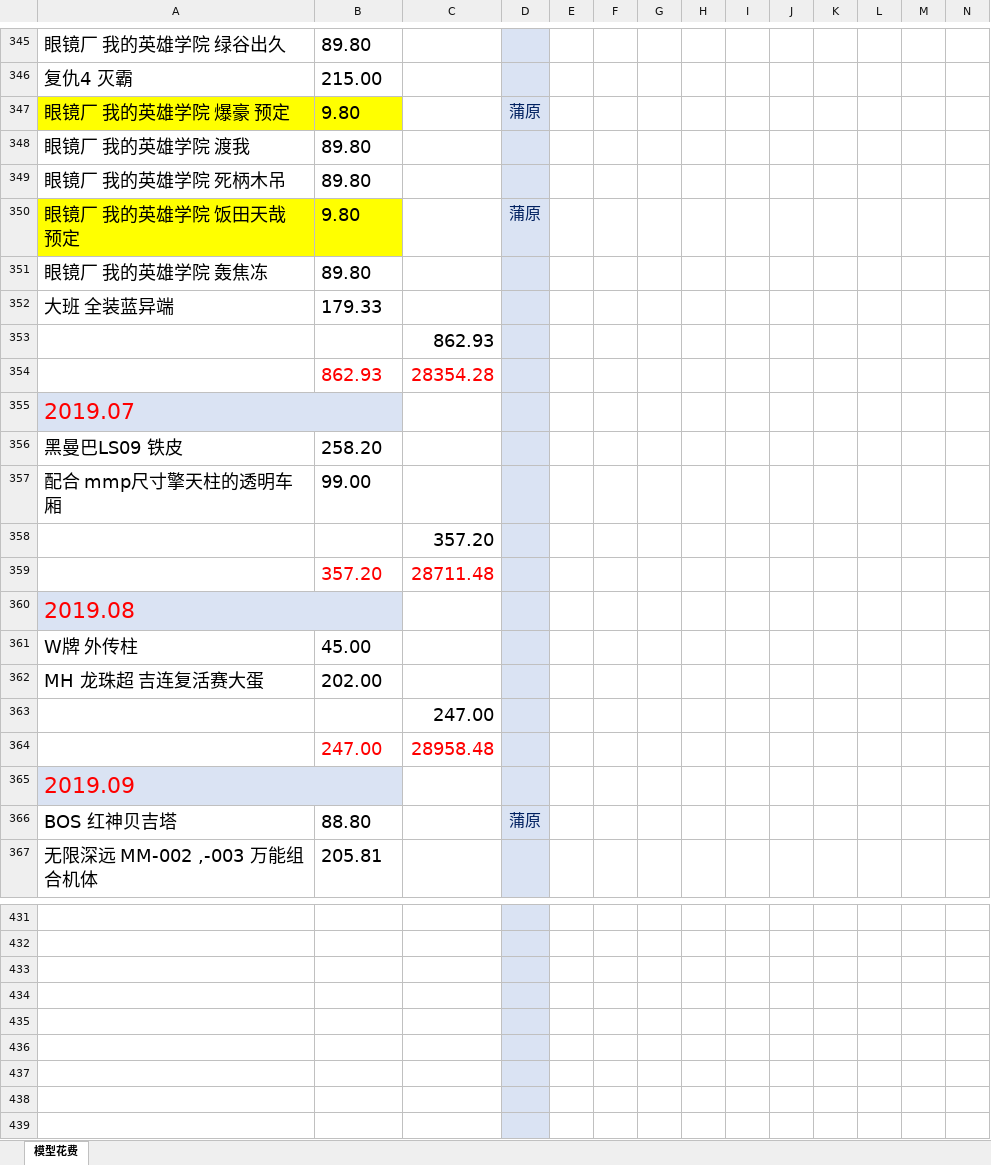
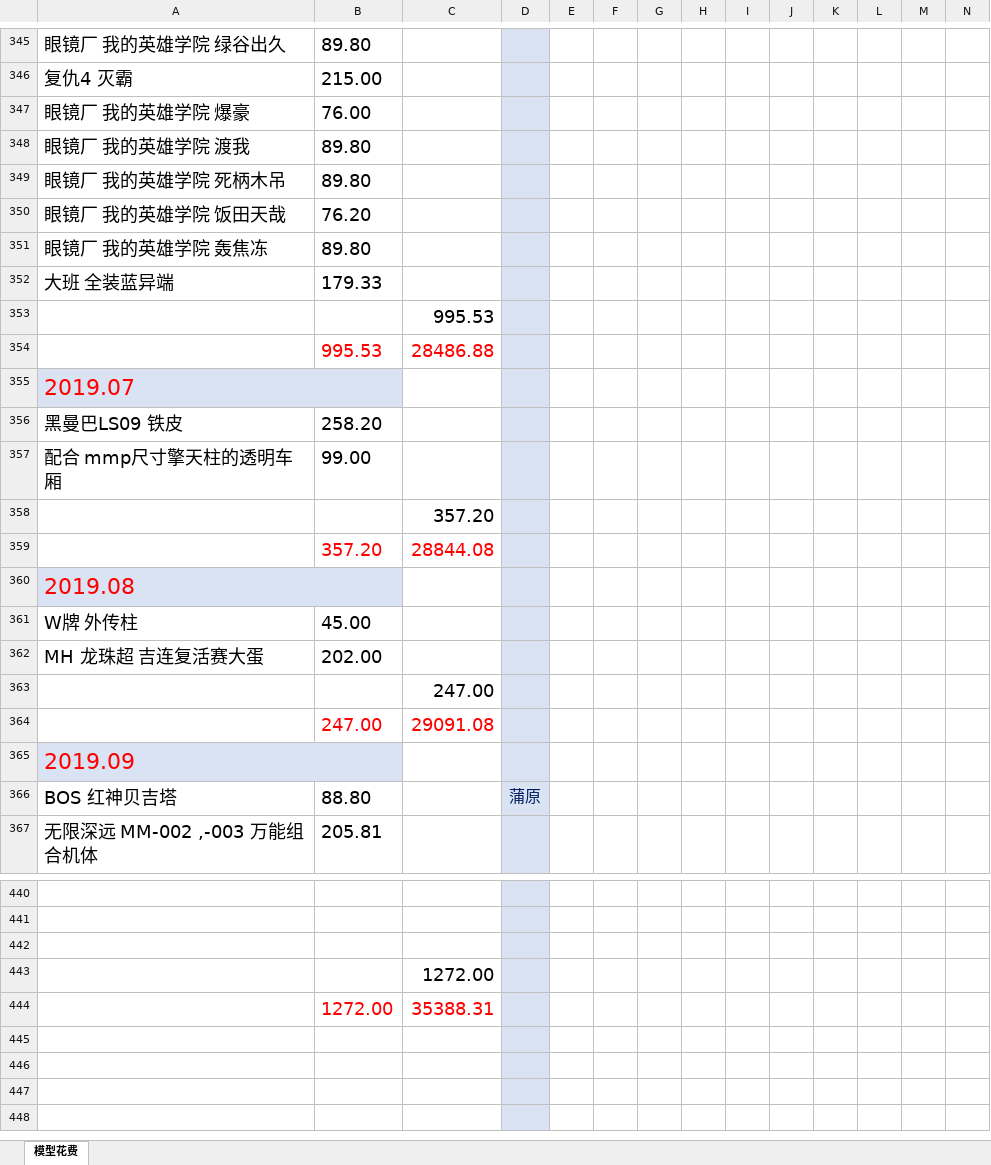
Before and after one commit to wlq82882984/RankTest, an Excel workbook: 健身文档/模型花费.xlsx, sheet 模型花费, drawn as a sheet; only a part is shown, gaps mark what is left out; the shorter side is filled out with more unchanged rows; values as stored, in another font and other column widths than the file's, no borders; removed rows and columns are numbered as before the commit, all else as after; rows hold the shown columns only; the diff covers the shown part only; the diff names each change by its address in the sheet, - before the commit and + after, or states it on an @@ line.

```diff
--- a/健身文档/模型花费.xlsx (sheet 模型花费)
+++ b/健身文档/模型花费.xlsx (sheet 模型花费)
-row 347: 眼镜厂 我的英雄学院 爆豪 预定 | 9.80 |  | 蒲原
+row 347: 眼镜厂 我的英雄学院 爆豪 | 76.00
-row 350: 眼镜厂 我的英雄学院 饭田天哉 预定 | 9.80 |  | 蒲原
+row 350: 眼镜厂 我的英雄学院 饭田天哉 | 76.20
-C353: 862.93
+C353: 995.53
-row 354:  | 862.93 | 28354.28
+row 354:  | 995.53 | 28486.88
-C359: 28711.48
+C359: 28844.08
-C364: 28958.48
+C364: 29091.08
-C443: (empty)
+C443: 1272.00
-row 444: (empty)
+row 444:  | 1272.00 | 35388.31
-row 436: (empty)
-row 437: (empty)
-row 438: (empty)
```
Also changed, not shown: 14 added rows, 5 removed rows, 19 edited cells and cell formats elsewhere in this sheet, formulas that keep their value.
